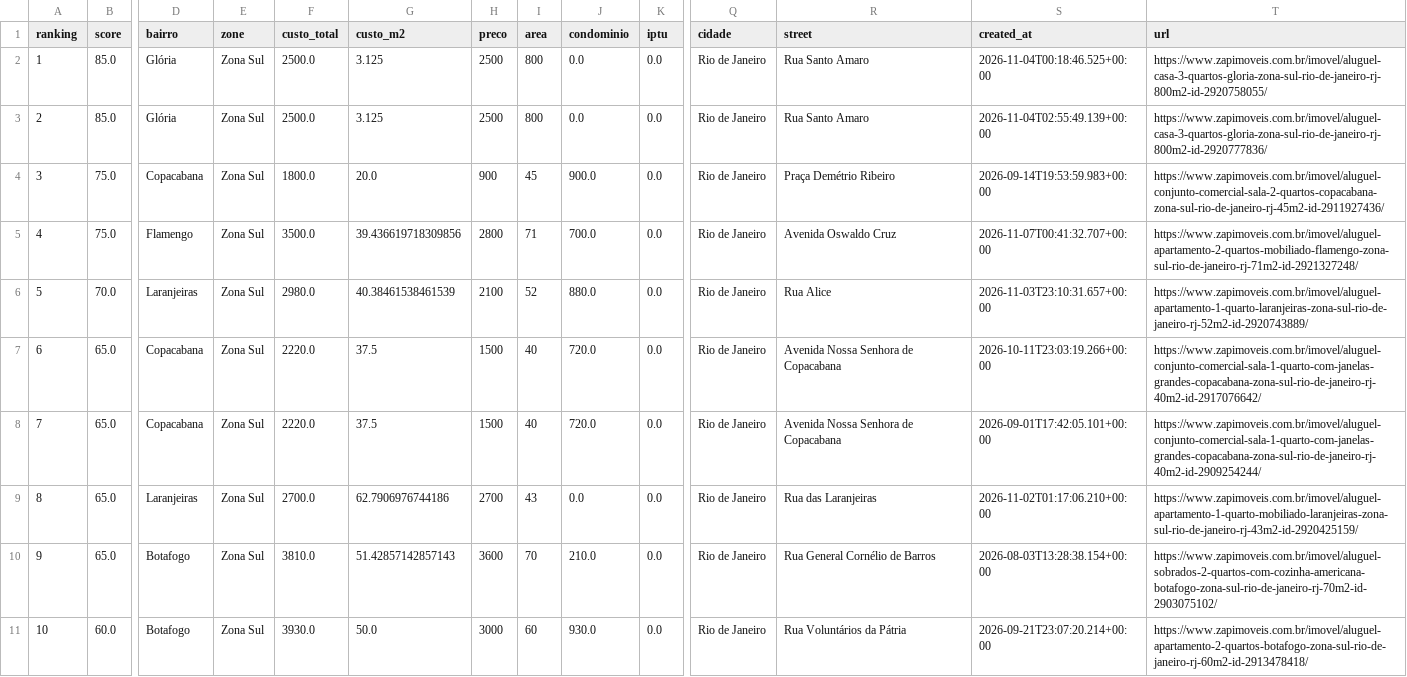
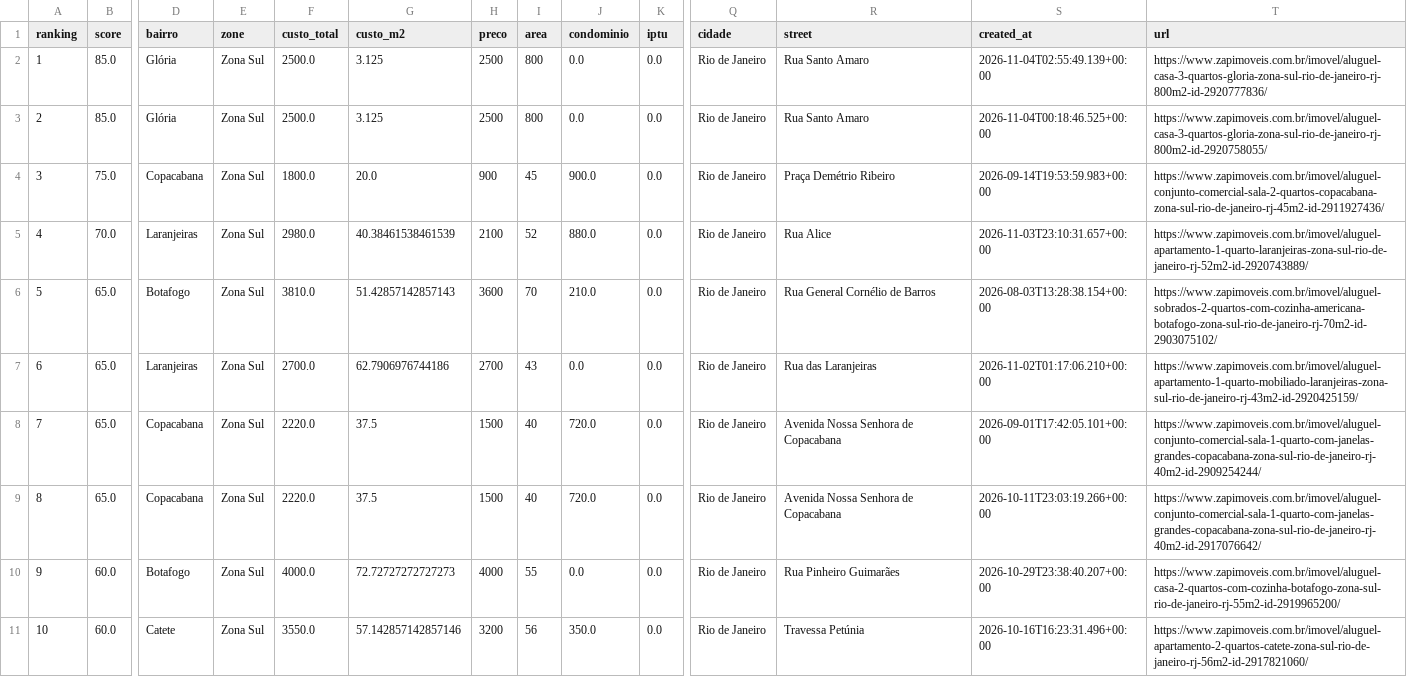
Before and after one commit to DboechatM/RentHunter, a CSV file: data/zap/top/top10.csv, drawn as a sheet; only a part is shown, gaps mark what is left out; removed rows and columns are numbered as before the commit, all else as after; rows hold the shown columns only; the diff names each change by its address in the sheet, - before the commit and + after, or states it on an @@ line.

```diff
--- a/data/zap/top/top10.csv
+++ b/data/zap/top/top10.csv
@@ row 3 moved to row 2: 1 @@
@@ column A (ranking) renumbered between rows 3 and 9 @@
-row 5: 4 | 75.0 | Flamengo | Zona Sul | 3500.0 | 39.436619718309856 | 2800 | 71 | 700.0 | 0.0 | Rio de Janeiro | Avenida Oswaldo Cruz | 2026-11-07T00:41:32.707+00:00 | https://www.zapimoveis.com.br/imovel/aluguel-apartamento-2-quartos-mobiliado-flamengo-zona-sul-rio-de-janeiro-rj-71m2-id-2921327248/
+row 6: 5 | 65.0 | Botafogo | Zona Sul | 3810.0 | 51.42857142857143 | 3600 | 70 | 210.0 | 0.0 | Rio de Janeiro | Rua General Cornélio de Barros | 2026-08-03T13:28:38.154+00:00 | https://www.zapimoveis.com.br/imovel/aluguel-sobrados-2-quartos-com-cozinha-americana-botafogo-zona-sul-rio-de-janeiro-rj-70m2-id-2903075102/
@@ row 9 moved to row 7: 6 @@
-B10 (score): 65.0
+B10 (score): 60.0
-F10 (custo_total): 3810.0
+F10 (custo_total): 4000.0
-G10 (custo_m2): 51.42857142857143
+G10 (custo_m2): 72.72727272727273
-H10 (preco): 3600
+H10 (preco): 4000
-I10 (area): 70
+I10 (area): 55
-J10 (condominio): 210.0
+J10 (condominio): 0.0
-R10 (street): Rua General Cornélio de Barros
+R10 (street): Rua Pinheiro Guimarães
-S10 (created_at): 2026-08-03T13:28:38.154+00:00
+S10 (created_at): 2026-10-29T23:38:40.207+00:00
-T10 (url): https://www.zapimoveis.com.br/imovel/aluguel-sobrados-2-quartos-com-cozinha-americana-botafogo-zona-sul-rio-de-janeiro-rj-70m2-id-2903075102/
+T10 (url): https://www.zapimoveis.com.br/imovel/aluguel-casa-2-quartos-com-cozinha-botafogo-zona-sul-rio-de-janeiro-rj-55m2-id-2919965200/
-D11 (bairro): Botafogo
+D11 (bairro): Catete
-F11 (custo_total): 3930.0
+F11 (custo_total): 3550.0
-G11 (custo_m2): 50.0
+G11 (custo_m2): 57.142857142857146
-H11 (preco): 3000
+H11 (preco): 3200
-I11 (area): 60
+I11 (area): 56
-J11 (condominio): 930.0
+J11 (condominio): 350.0
-R11 (street): Rua Voluntários da Pátria
+R11 (street): Travessa Petúnia
-S11 (created_at): 2026-09-21T23:07:20.214+00:00
+S11 (created_at): 2026-10-16T16:23:31.496+00:00
-T11 (url): https://www.zapimoveis.com.br/imovel/aluguel-apartamento-2-quartos-botafogo-zona-sul-rio-de-janeiro-rj-60m2-id-2913478418/
+T11 (url): https://www.zapimoveis.com.br/imovel/aluguel-apartamento-2-quartos-catete-zona-sul-rio-de-janeiro-rj-56m2-id-2917821060/
```
Also changed, not shown: 3 other files.
